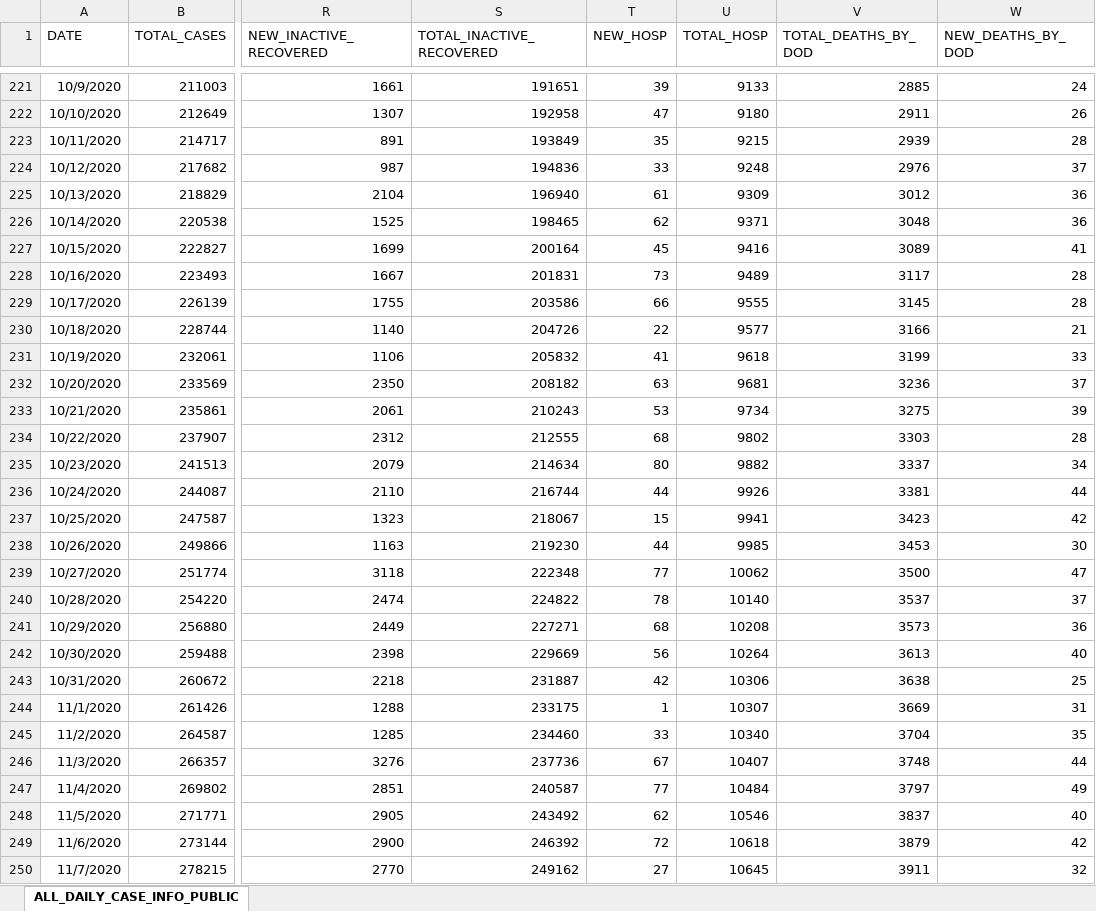
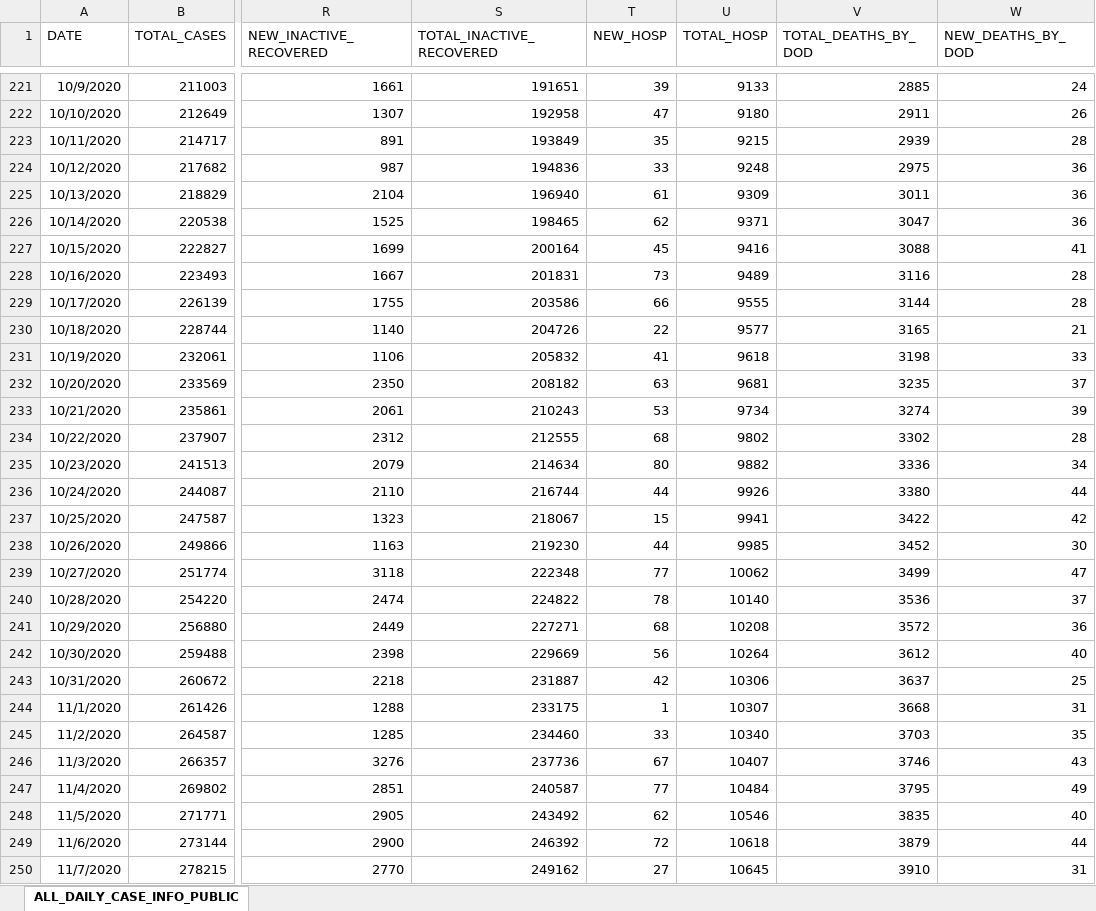
Before and after one commit to josephtaylor/tennessee-covid-19, an Excel workbook: src/assets/Public-Dataset-Daily-Case-Info.XLSX, sheet ALL_DAILY_CASE_INFO_PUBLIC, drawn as a sheet; only a part is shown, gaps mark what is left out; values as stored, in another font and other column widths than the file's, no borders; the diff covers the shown part only; the diff names each change by its address in the sheet, - before the commit and + after, or states it on an @@ line.

Commit message:
update datasets

```diff
--- a/src/assets/Public-Dataset-Daily-Case-Info.XLSX (sheet ALL_DAILY_CASE_INFO_PUBLIC)
+++ b/src/assets/Public-Dataset-Daily-Case-Info.XLSX (sheet ALL_DAILY_CASE_INFO_PUBLIC)
-V224 (TOTAL_DEATHS_BY_DOD): 2976
+V224 (TOTAL_DEATHS_BY_DOD): 2975
-W224 (NEW_DEATHS_BY_DOD): 37
+W224 (NEW_DEATHS_BY_DOD): 36
-V225 (TOTAL_DEATHS_BY_DOD): 3012
+V225 (TOTAL_DEATHS_BY_DOD): 3011
-V226 (TOTAL_DEATHS_BY_DOD): 3048
+V226 (TOTAL_DEATHS_BY_DOD): 3047
-V227 (TOTAL_DEATHS_BY_DOD): 3089
+V227 (TOTAL_DEATHS_BY_DOD): 3088
-V228 (TOTAL_DEATHS_BY_DOD): 3117
+V228 (TOTAL_DEATHS_BY_DOD): 3116
-V229 (TOTAL_DEATHS_BY_DOD): 3145
+V229 (TOTAL_DEATHS_BY_DOD): 3144
-V230 (TOTAL_DEATHS_BY_DOD): 3166
+V230 (TOTAL_DEATHS_BY_DOD): 3165
-V231 (TOTAL_DEATHS_BY_DOD): 3199
+V231 (TOTAL_DEATHS_BY_DOD): 3198
-V232 (TOTAL_DEATHS_BY_DOD): 3236
+V232 (TOTAL_DEATHS_BY_DOD): 3235
-V233 (TOTAL_DEATHS_BY_DOD): 3275
+V233 (TOTAL_DEATHS_BY_DOD): 3274
-V234 (TOTAL_DEATHS_BY_DOD): 3303
+V234 (TOTAL_DEATHS_BY_DOD): 3302
-V235 (TOTAL_DEATHS_BY_DOD): 3337
+V235 (TOTAL_DEATHS_BY_DOD): 3336
-V236 (TOTAL_DEATHS_BY_DOD): 3381
+V236 (TOTAL_DEATHS_BY_DOD): 3380
-V237 (TOTAL_DEATHS_BY_DOD): 3423
+V237 (TOTAL_DEATHS_BY_DOD): 3422
-V238 (TOTAL_DEATHS_BY_DOD): 3453
+V238 (TOTAL_DEATHS_BY_DOD): 3452
-V239 (TOTAL_DEATHS_BY_DOD): 3500
+V239 (TOTAL_DEATHS_BY_DOD): 3499
-V240 (TOTAL_DEATHS_BY_DOD): 3537
+V240 (TOTAL_DEATHS_BY_DOD): 3536
-V241 (TOTAL_DEATHS_BY_DOD): 3573
+V241 (TOTAL_DEATHS_BY_DOD): 3572
-V242 (TOTAL_DEATHS_BY_DOD): 3613
+V242 (TOTAL_DEATHS_BY_DOD): 3612
-V243 (TOTAL_DEATHS_BY_DOD): 3638
+V243 (TOTAL_DEATHS_BY_DOD): 3637
-V244 (TOTAL_DEATHS_BY_DOD): 3669
+V244 (TOTAL_DEATHS_BY_DOD): 3668
-V245 (TOTAL_DEATHS_BY_DOD): 3704
+V245 (TOTAL_DEATHS_BY_DOD): 3703
-V246 (TOTAL_DEATHS_BY_DOD): 3748
+V246 (TOTAL_DEATHS_BY_DOD): 3746
-W246 (NEW_DEATHS_BY_DOD): 44
+W246 (NEW_DEATHS_BY_DOD): 43
-V247 (TOTAL_DEATHS_BY_DOD): 3797
+V247 (TOTAL_DEATHS_BY_DOD): 3795
-V248 (TOTAL_DEATHS_BY_DOD): 3837
+V248 (TOTAL_DEATHS_BY_DOD): 3835
-W249 (NEW_DEATHS_BY_DOD): 42
+W249 (NEW_DEATHS_BY_DOD): 44
-V250 (TOTAL_DEATHS_BY_DOD): 3911
+V250 (TOTAL_DEATHS_BY_DOD): 3910
-W250 (NEW_DEATHS_BY_DOD): 32
+W250 (NEW_DEATHS_BY_DOD): 31
```
Also changed, not shown: 1 added row and 36 edited cells elsewhere in this sheet, 1 other file.
